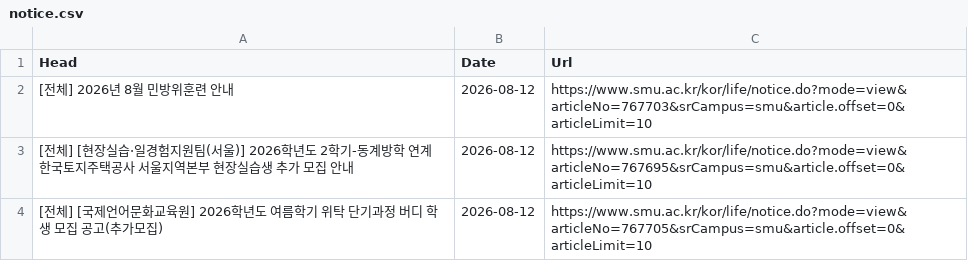
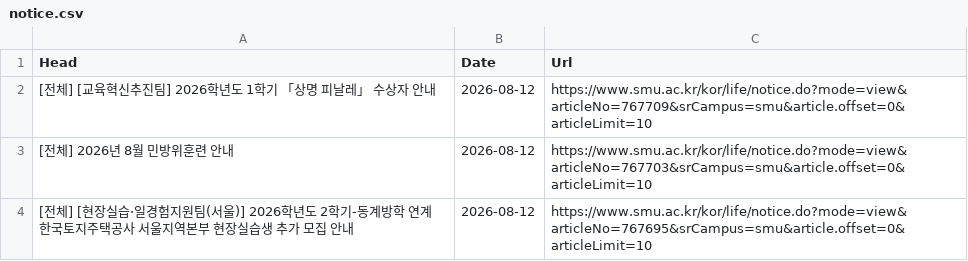
Before and after one commit to sondg921/SMU_Notice, a CSV file: notice.csv, drawn as a sheet; only a part is shown; the shorter side is filled out with more unchanged rows.

```diff
--- a/notice.csv
+++ b/notice.csv
@@ -1,2 +1,3 @@
 Head,Date,Url
+[전체] [교육혁신추진팀] 2026학년도 1학기 「상명 피날레」 수상자 안내,2026-08-12,https://www.smu.ac.kr/kor/life/notice.do?mode=view&articleNo=767709&srCampus=smu&article.offset=0&articleLimit=10
 [전체] 2026년 8월 민방위훈련 안내,2026-08-12,https://www.smu.ac.kr/kor/life/notice.do?mode=view&articleNo=767703&srCampus=smu&article.offset=0&articleLimit=10
```
Also changed, not shown: 1 other file.
